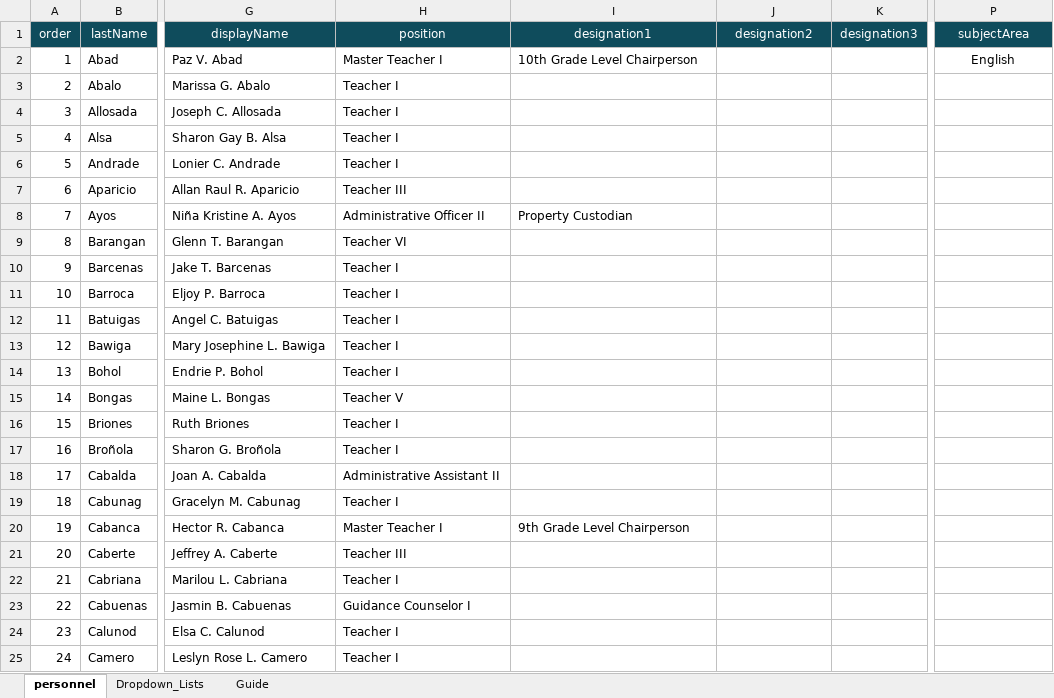
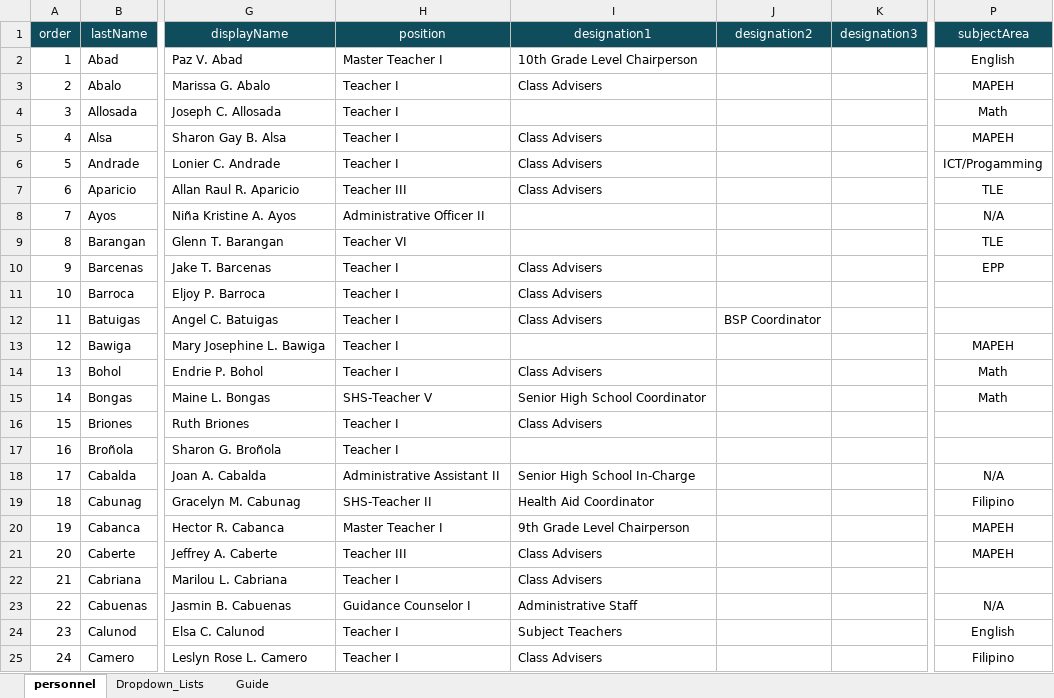
Before and after one commit to tr56seeker/tabunoc-nhs-website, an Excel workbook: public/data/Tabunoc_NHS_Personnel_Roster_Master.xlsx, sheet personnel, drawn as a sheet; only a part is shown, gaps mark what is left out; values as stored, in another font and other column widths than the file's, no borders; table styles not drawn; the diff covers the shown part only; the diff names each change by its address in the sheet, - before the commit and + after, or states it on an @@ line.

Commit message:
Update organization roster with CSV-based personnel data

```diff
--- a/public/data/Tabunoc_NHS_Personnel_Roster_Master.xlsx (sheet personnel)
+++ b/public/data/Tabunoc_NHS_Personnel_Roster_Master.xlsx (sheet personnel)
-I3 (designation1): (empty)
+I3 (designation1): Class Advisers
-P3 (subjectArea): (empty)
+P3 (subjectArea): MAPEH
-P4 (subjectArea): (empty)
+P4 (subjectArea): Math
-I5:I7 (designation1): (empty)
+I5:I7 (designation1): Class Advisers
-P5 (subjectArea): (empty)
+P5 (subjectArea): MAPEH
-P6 (subjectArea): (empty)
+P6 (subjectArea): ICT/Progamming
-P7 (subjectArea): (empty)
+P7 (subjectArea): TLE
-I8 (designation1): Property Custodian
+I8 (designation1): (empty)
-P8 (subjectArea): (empty)
+P8 (subjectArea): N/A
-P9 (subjectArea): (empty)
+P9 (subjectArea): TLE
-I10:I12 (designation1): (empty)
+I10:I12 (designation1): Class Advisers
-P10 (subjectArea): (empty)
+P10 (subjectArea): EPP
-J12 (designation2): (empty)
+J12 (designation2): BSP Coordinator
-P13 (subjectArea): (empty)
+P13 (subjectArea): MAPEH
-I14 (designation1): (empty)
+I14 (designation1): Class Advisers
-P14:P15 (subjectArea): (empty)
+P14:P15 (subjectArea): Math
-H15 (position): Teacher V
+H15 (position): SHS-Teacher V
-I15 (designation1): (empty)
+I15 (designation1): Senior High School Coordinator
-I16 (designation1): (empty)
+I16 (designation1): Class Advisers
-I18 (designation1): (empty)
+I18 (designation1): Senior High School In-Charge
-P18 (subjectArea): (empty)
+P18 (subjectArea): N/A
-H19 (position): Teacher I
+H19 (position): SHS-Teacher II
-I19 (designation1): (empty)
+I19 (designation1): Health Aid Coordinator
-P19 (subjectArea): (empty)
+P19 (subjectArea): Filipino
-P20:P21 (subjectArea): (empty)
+P20:P21 (subjectArea): MAPEH
-I21:I22 (designation1): (empty)
+I21:I22 (designation1): Class Advisers
-I23 (designation1): (empty)
+I23 (designation1): Administrative Staff
-P23 (subjectArea): (empty)
+P23 (subjectArea): N/A
-I24 (designation1): (empty)
+I24 (designation1): Subject Teachers
-P24 (subjectArea): (empty)
+P24 (subjectArea): English
-I25 (designation1): (empty)
+I25 (designation1): Class Advisers
-P25 (subjectArea): (empty)
+P25 (subjectArea): Filipino
```
Also changed, not shown: 100 edited cells elsewhere in this sheet, 1 other file.
